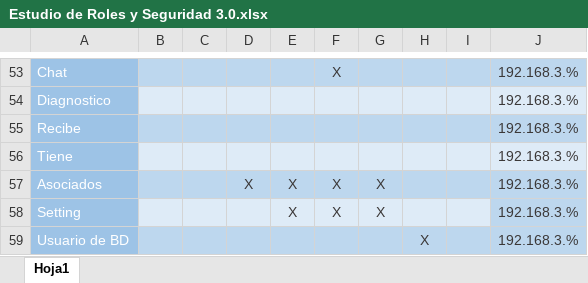
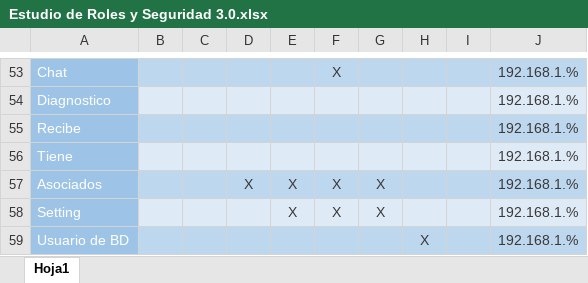
Before and after one commit to ESI-Buceo/BaseDeDatos_CDS, an Excel workbook: Estudio de Roles y Seguridad 3.0.xlsx, sheet Hoja1, drawn as a sheet; only a part is shown, gaps mark what is left out; values as stored, in another font and other column widths than the file's, no borders; charts and pictures not drawn; the diff covers the shown part only; the diff names each change by its address in the sheet, - before the commit and + after, or states it on an @@ line.

```diff
--- a/Estudio de Roles y Seguridad 3.0.xlsx (sheet Hoja1)
+++ b/Estudio de Roles y Seguridad 3.0.xlsx (sheet Hoja1)
-J53:J59: 192.168.3.%
+J53:J59: 192.168.1.%
-J58 fill: #BDD7EE
+J58 fill: #DEEBF7
```
Also changed, not shown: 25 edited cells and cell formats elsewhere in this sheet, 1 other file.
